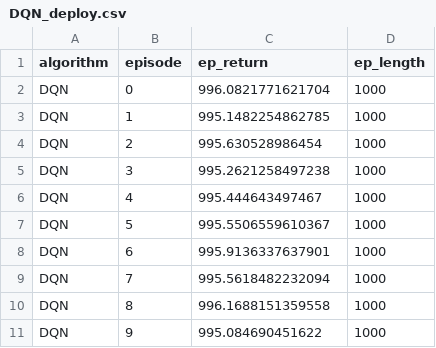
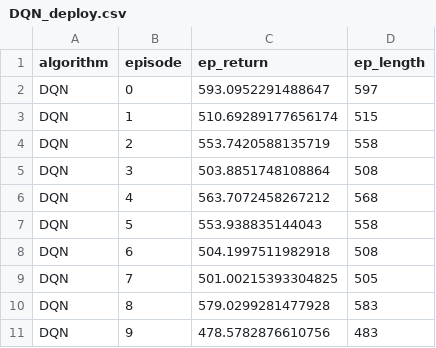
Before and after one commit to pboon09/FRA503_Deep_Reinforcement_Learning, a CSV file: CartPole_4.5.0/experiments/suite_1_baseline/DQN_deploy.csv, drawn as a sheet.

```diff
--- a/CartPole_4.5.0/experiments/suite_1_baseline/DQN_deploy.csv
+++ b/CartPole_4.5.0/experiments/suite_1_baseline/DQN_deploy.csv
@@ -1,11 +1,11 @@
 algorithm,episode,ep_return,ep_length
-DQN,0,996.0821771621704,1000
-DQN,1,995.1482254862785,1000
-DQN,2,995.630528986454,1000
-DQN,3,995.2621258497238,1000
-DQN,4,995.444643497467,1000
-DQN,5,995.5506559610367,1000
-DQN,6,995.9136337637901,1000
-DQN,7,995.5618482232094,1000
-DQN,8,996.1688151359558,1000
-DQN,9,995.084690451622,1000
+DQN,0,593.0952291488647,597
+DQN,1,510.69289177656174,515
+DQN,2,553.7420588135719,558
+DQN,3,503.8851748108864,508
+DQN,4,563.7072458267212,568
+DQN,5,553.938835144043,558
+DQN,6,504.1997511982918,508
+DQN,7,501.00215393304825,505
+DQN,8,579.0299281477928,583
+DQN,9,478.5782876610756,483
```
Also changed, not shown: 13 other files.
